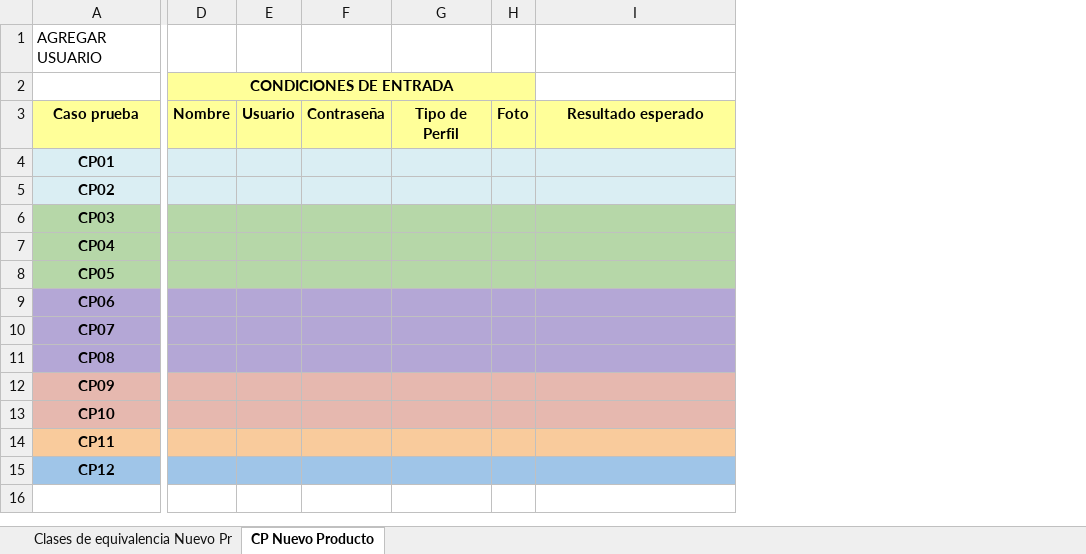
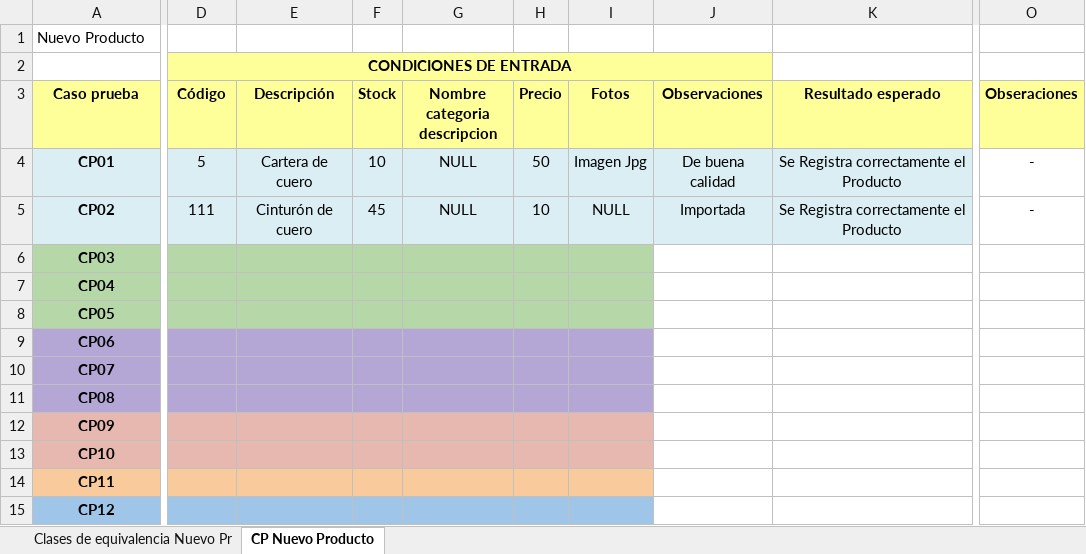
Before and after one commit to a-calero3/Softgenix-Peru, an Excel workbook: 2-Desarrollo/SCIP/pruebas-calidad/SCIP-DCS-M3.xlsx, sheet CP Nuevo Producto, drawn as a sheet; only a part is shown, gaps mark what is left out; values as stored, in another font and other column widths than the file's, no borders; charts and pictures not drawn; removed rows and columns are numbered as before the commit, all else as after; the diff covers the shown part only; the diff names each change by its address in the sheet, - before the commit and + after, or states it on an @@ line.

Commit message:
Se añadio Los casos de Prueba para entradas correctas CP1 y CP2 no se reportaron errores

```diff
--- a/2-Desarrollo/SCIP/pruebas-calidad/SCIP-DCS-M3.xlsx (sheet CP Nuevo Producto)
+++ b/2-Desarrollo/SCIP/pruebas-calidad/SCIP-DCS-M3.xlsx (sheet CP Nuevo Producto)
-column E (Usuario), empty
-column F (Contraseña), empty
-column G (Tipo de Perfil), empty
-column H (Foto), empty
+column E (Descripción), rows 4-5: Cartera de cuero | Cinturón de cuero
+column F (Stock), rows 4-5: 10 | 45
+column G (Nombre categoria descripcion), rows 4-5: NULL | NULL
+column H (Precio), rows 4-5: 50 | 10
+column I (Fotos), rows 4-5: Imagen Jpg | NULL
+column J (Observaciones), rows 4-5: De buena calidad | Importada
+column O (Obseraciones), rows 4-5: - | -
-A1 (Caso prueba): AGREGAR USUARIO
+A1 (Caso prueba): Nuevo Producto
-D3: Nombre
+D3: Código
-D4 (Código): (empty)
+D4 (Código): 5
-K4:K5 (Resultado esperado): (empty)
+K4:K5 (Resultado esperado): Se Registra correctamente el Producto
-D5 (Código): (empty)
+D5 (Código): 111
-K6:K8 fill: #B6D7A8
+K6:K8 fill: none
-K9:K11 fill: #B4A7D6
+K9:K11 fill: none
-K12:K13 fill: #E6B8AF
+K12:K13 fill: none
-K14 fill: #F9CB9C
+K14 fill: none
-K15 fill: #9FC5E8
+K15 fill: none
```
Also changed, not shown: 2 added columns, 6 edited cells and merged cells elsewhere in this sheet, sheet Clases de equivalencia Nuevo Pr, charts or pictures.
